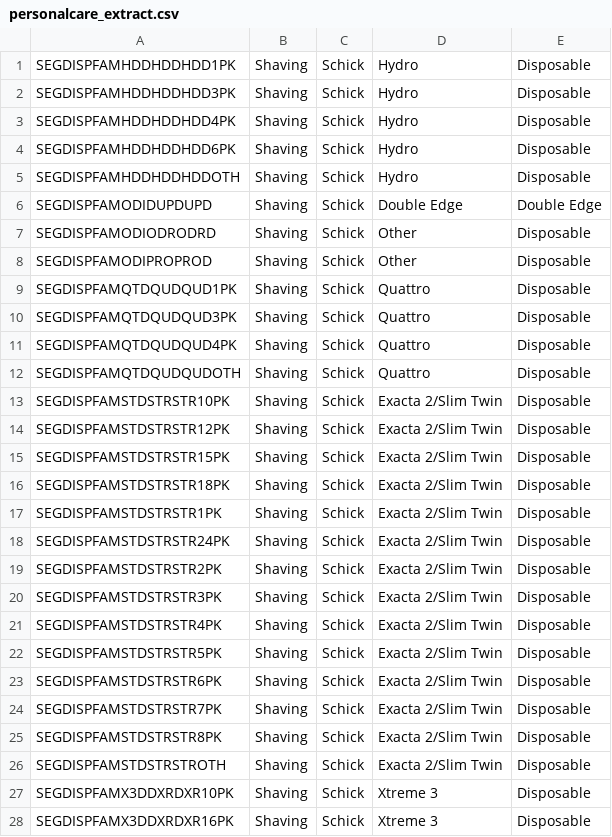
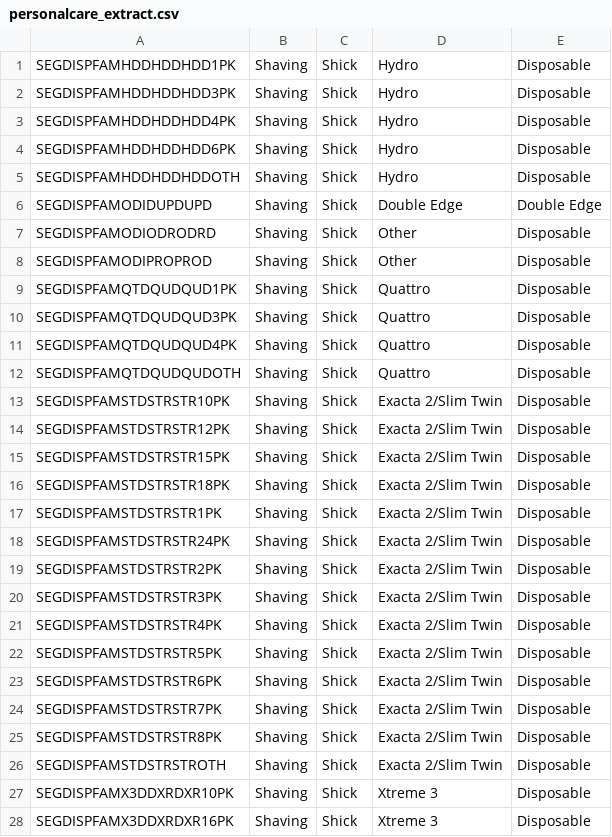
Before and after one commit to RaviGaddamidi/Edgewell_B2B_EMEA, a CSV file: config/MarketingCategoryDataExtraction/resources/personalcare_extract.csv, drawn as a sheet; only a part is shown; the diff covers the shown part only.

Commit message:
Spelling of Schick in “ShavingShick”  data  fixes,CartContainerUtilization fixes

```diff
--- a/config/MarketingCategoryDataExtraction/resources/personalcare_extract.csv
+++ b/config/MarketingCategoryDataExtraction/resources/personalcare_extract.csv
@@ -1,28 +1,28 @@
-SEGDISPFAMHDDHDDHDD1PK,Shaving,Schick,Hydro,Disposable
-SEGDISPFAMHDDHDDHDD3PK,Shaving,Schick,Hydro,Disposable
-SEGDISPFAMHDDHDDHDD4PK,Shaving,Schick,Hydro,Disposable
-SEGDISPFAMHDDHDDHDD6PK,Shaving,Schick,Hydro,Disposable
-SEGDISPFAMHDDHDDHDDOTH,Shaving,Schick,Hydro,Disposable
-SEGDISPFAMODIDUPDUPD,Shaving,Schick,Double Edge,Double Edge
-SEGDISPFAMODIODRODRD,Shaving,Schick,Other,Disposable
-SEGDISPFAMODIPROPROD,Shaving,Schick,Other,Disposable
-SEGDISPFAMQTDQUDQUD1PK,Shaving,Schick,Quattro,Disposable
-SEGDISPFAMQTDQUDQUD3PK,Shaving,Schick,Quattro,Disposable
-SEGDISPFAMQTDQUDQUD4PK,Shaving,Schick,Quattro,Disposable
-SEGDISPFAMQTDQUDQUDOTH,Shaving,Schick,Quattro,Disposable
-SEGDISPFAMSTDSTRSTR10PK,Shaving,Schick,Exacta 2/Slim Twin,Disposable
-SEGDISPFAMSTDSTRSTR12PK,Shaving,Schick,Exacta 2/Slim Twin,Disposable
-SEGDISPFAMSTDSTRSTR15PK,Shaving,Schick,Exacta 2/Slim Twin,Disposable
-SEGDISPFAMSTDSTRSTR18PK,Shaving,Schick,Exacta 2/Slim Twin,Disposable
-SEGDISPFAMSTDSTRSTR1PK,Shaving,Schick,Exacta 2/Slim Twin,Disposable
-SEGDISPFAMSTDSTRSTR24PK,Shaving,Schick,Exacta 2/Slim Twin,Disposable
-SEGDISPFAMSTDSTRSTR2PK,Shaving,Schick,Exacta 2/Slim Twin,Disposable
-SEGDISPFAMSTDSTRSTR3PK,Shaving,Schick,Exacta 2/Slim Twin,Disposable
-SEGDISPFAMSTDSTRSTR4PK,Shaving,Schick,Exacta 2/Slim Twin,Disposable
-SEGDISPFAMSTDSTRSTR5PK,Shaving,Schick,Exacta 2/Slim Twin,Disposable
-SEGDISPFAMSTDSTRSTR6PK,Shaving,Schick,Exacta 2/Slim Twin,Disposable
-SEGDISPFAMSTDSTRSTR7PK,Shaving,Schick,Exacta 2/Slim Twin,Disposable
-SEGDISPFAMSTDSTRSTR8PK,Shaving,Schick,Exacta 2/Slim Twin,Disposable
-SEGDISPFAMSTDSTRSTROTH,Shaving,Schick,Exacta 2/Slim Twin,Disposable
-SEGDISPFAMX3DDXRDXR10PK,Shaving,Schick,Xtreme 3,Disposable
-SEGDISPFAMX3DDXRDXR16PK,Shaving,Schick,Xtreme 3,Disposable
+SEGDISPFAMHDDHDDHDD1PK,Shaving,Shick,Hydro,Disposable
+SEGDISPFAMHDDHDDHDD3PK,Shaving,Shick,Hydro,Disposable
+SEGDISPFAMHDDHDDHDD4PK,Shaving,Shick,Hydro,Disposable
+SEGDISPFAMHDDHDDHDD6PK,Shaving,Shick,Hydro,Disposable
+SEGDISPFAMHDDHDDHDDOTH,Shaving,Shick,Hydro,Disposable
+SEGDISPFAMODIDUPDUPD,Shaving,Shick,Double Edge,Double Edge
+SEGDISPFAMODIODRODRD,Shaving,Shick,Other,Disposable
+SEGDISPFAMODIPROPROD,Shaving,Shick,Other,Disposable
+SEGDISPFAMQTDQUDQUD1PK,Shaving,Shick,Quattro,Disposable
+SEGDISPFAMQTDQUDQUD3PK,Shaving,Shick,Quattro,Disposable
+SEGDISPFAMQTDQUDQUD4PK,Shaving,Shick,Quattro,Disposable
+SEGDISPFAMQTDQUDQUDOTH,Shaving,Shick,Quattro,Disposable
+SEGDISPFAMSTDSTRSTR10PK,Shaving,Shick,Exacta 2/Slim Twin,Disposable
+SEGDISPFAMSTDSTRSTR12PK,Shaving,Shick,Exacta 2/Slim Twin,Disposable
+SEGDISPFAMSTDSTRSTR15PK,Shaving,Shick,Exacta 2/Slim Twin,Disposable
+SEGDISPFAMSTDSTRSTR18PK,Shaving,Shick,Exacta 2/Slim Twin,Disposable
+SEGDISPFAMSTDSTRSTR1PK,Shaving,Shick,Exacta 2/Slim Twin,Disposable
+SEGDISPFAMSTDSTRSTR24PK,Shaving,Shick,Exacta 2/Slim Twin,Disposable
+SEGDISPFAMSTDSTRSTR2PK,Shaving,Shick,Exacta 2/Slim Twin,Disposable
+SEGDISPFAMSTDSTRSTR3PK,Shaving,Shick,Exacta 2/Slim Twin,Disposable
+SEGDISPFAMSTDSTRSTR4PK,Shaving,Shick,Exacta 2/Slim Twin,Disposable
+SEGDISPFAMSTDSTRSTR5PK,Shaving,Shick,Exacta 2/Slim Twin,Disposable
+SEGDISPFAMSTDSTRSTR6PK,Shaving,Shick,Exacta 2/Slim Twin,Disposable
+SEGDISPFAMSTDSTRSTR7PK,Shaving,Shick,Exacta 2/Slim Twin,Disposable
+SEGDISPFAMSTDSTRSTR8PK,Shaving,Shick,Exacta 2/Slim Twin,Disposable
+SEGDISPFAMSTDSTRSTROTH,Shaving,Shick,Exacta 2/Slim Twin,Disposable
+SEGDISPFAMX3DDXRDXR10PK,Shaving,Shick,Xtreme 3,Disposable
+SEGDISPFAMX3DDXRDXR16PK,Shaving,Shick,Xtreme 3,Disposable
```
Also changed, not shown: 84 edited cells elsewhere in this file, 2 other files.
